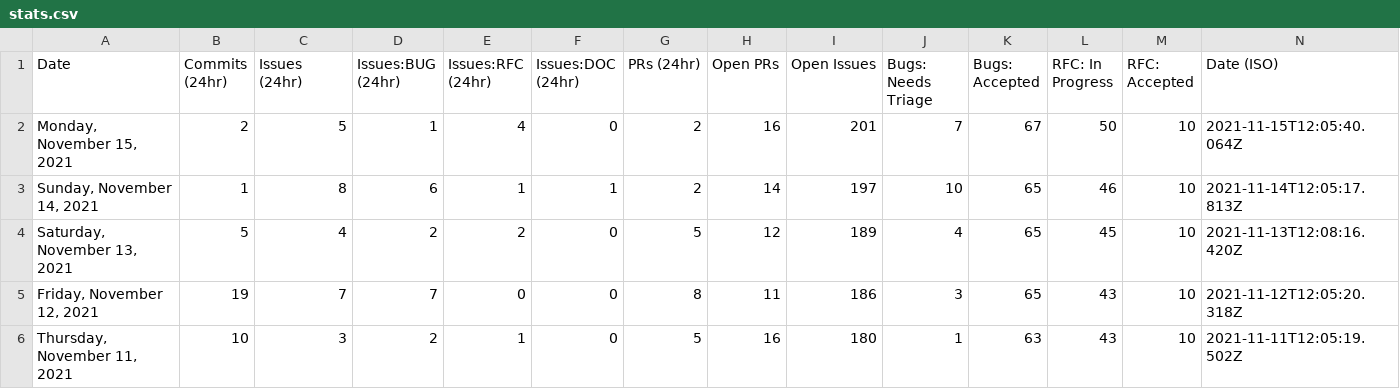
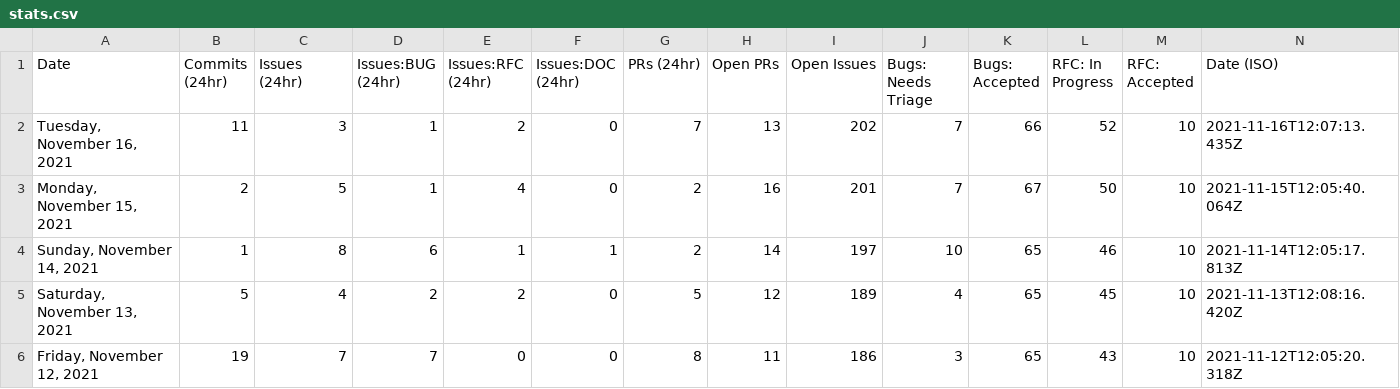
Before and after one commit to SiriousHunter/astro, a CSV file: stats/stats.csv, drawn as a sheet; only a part is shown; the shorter side is filled out with more unchanged rows; the diff names each change by its address in the sheet, - before the commit and + after, or states it on an @@ line.

```diff
--- a/stats/stats.csv
+++ b/stats/stats.csv
+row 2: Tuesday, November 16, 2021 | 11 | 3 | 1 | 2 | 0 | 7 | 13 | 202 | 7 | 66 | 52 | 10 | 2021-11-16T12:07:13.435Z
```
